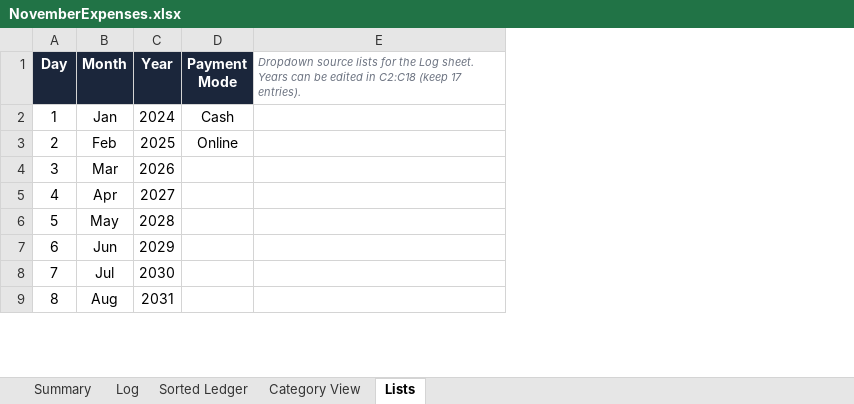
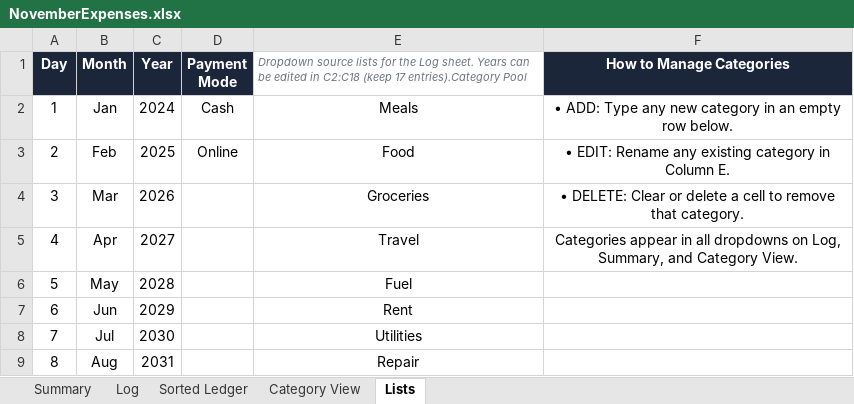
Before and after one commit to devjoti2003/wasp, an Excel workbook: NovemberExpenses.xlsx, sheet Lists, drawn as a sheet; only a part is shown; values as stored, in another font and other column widths than the file's, no borders; removed rows and columns are numbered as before the commit, all else as after; the diff names each change by its address in the sheet, - before the commit and + after, or states it on an @@ line.

Commit message:
Add dynamic Category Pool on Lists sheet with full add/edit/delete capability and universal dropdown integration

```diff
--- a/NovemberExpenses.xlsx (sheet Lists)
+++ b/NovemberExpenses.xlsx (sheet Lists)
-column E, row 1: Dropdown source lists for the Log sheet. Years can be edited in C2:C18 (keep 17 entries).
+column E, rows 1-9: Dropdown source lists for the Log sheet. Years can be edited in C2:C18 (keep 17 entries).Category Pool | Meals | Food | Groceries | Travel | Fuel | Rent | Utilities | Repair
+column F (How to Manage Categories), rows 2-5: • ADD: Type any new category in an empty row below. | • EDIT: Rename any existing category in Column E. | • DELETE: Clear or delete a cell to remove that category. | Categories appear in all dropdowns on Log, Summary, and Category View.
```
Also changed, not shown: sheet Summary, claude.xlsx.
